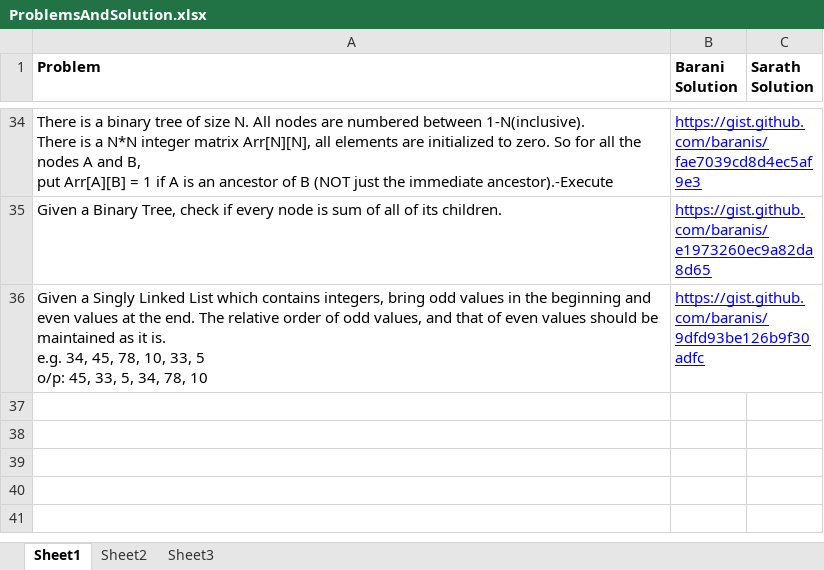
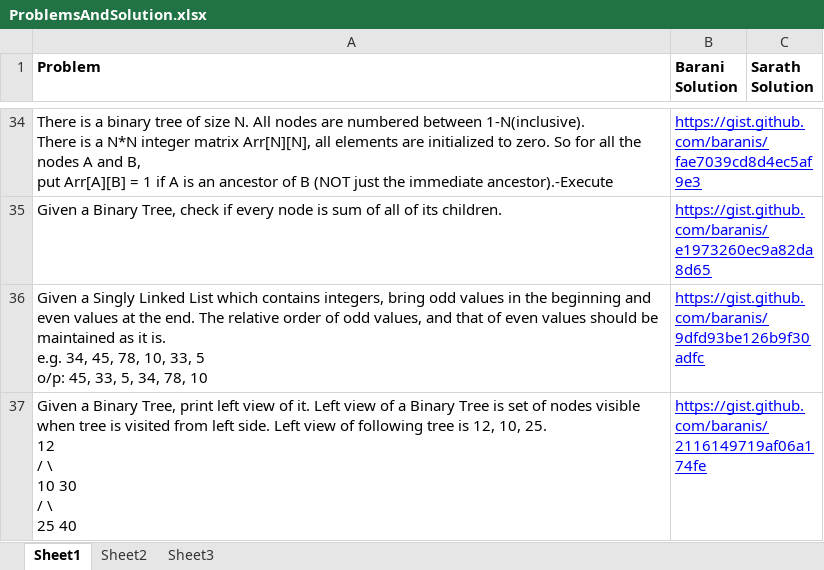
Before and after one commit to eedsva/mytrack, an Excel workbook: ProblemsAndSolution.xlsx, sheet Sheet1, drawn as a sheet; only a part is shown, gaps mark what is left out; values as stored, in another font and other column widths than the file's, no borders; ↵ is a line break in a cell; the diff covers the shown part only; the diff names each change by its address in the sheet, - before the commit and + after, or states it on an @@ line.

```diff
--- a/ProblemsAndSolution.xlsx (sheet Sheet1)
+++ b/ProblemsAndSolution.xlsx (sheet Sheet1)
+row 37: Given a Binary Tree, print left view of it. Left view of a Binary Tree is set of nodes visible when tree is visited from left side. Left view of following tree is 12, 10, 25. ↵ 12 ↵ / \ ↵ 10 30 ↵ / \ ↵ 25 40 | https://gist.github.com/baranis/2116149719af06a174fe
```
Also changed, not shown: 1 added row elsewhere in this sheet.
